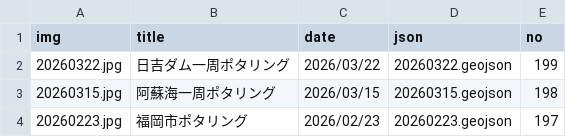
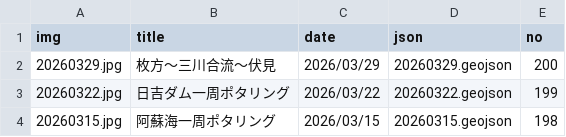
Before and after one commit to termat/potar, a CSV file: public/geojson/pota_data.csv, drawn as a sheet; only a part is shown; the shorter side is filled out with more unchanged rows; the diff names each change by its address in the sheet, - before the commit and + after, or states it on an @@ line.

```diff
--- a/public/geojson/pota_data.csv
+++ b/public/geojson/pota_data.csv
+row 2: 20260329.jpg | 枚方～三川合流～伏見 | 2026/03/29 | 20260329.geojson | 200
```
Also changed, not shown: 2 other files.
